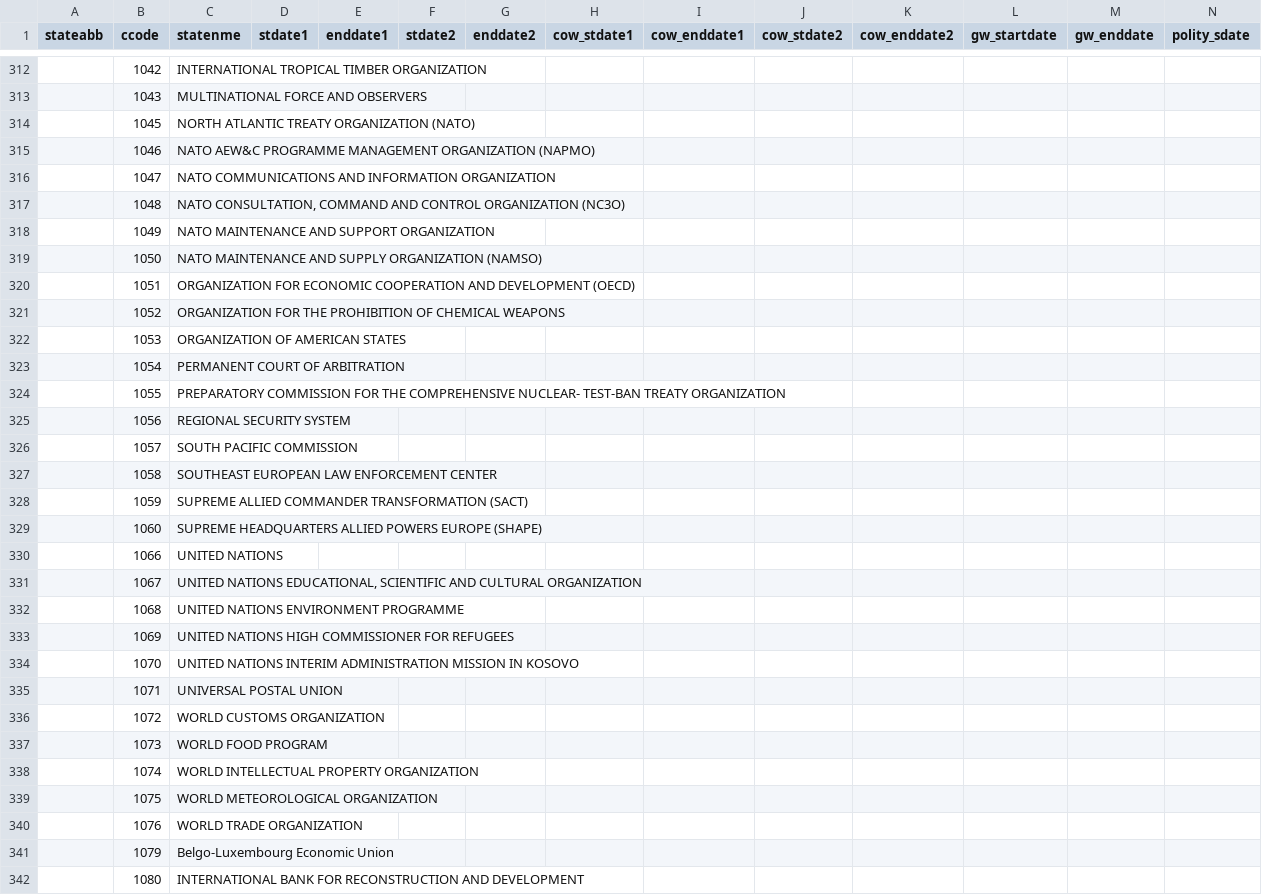
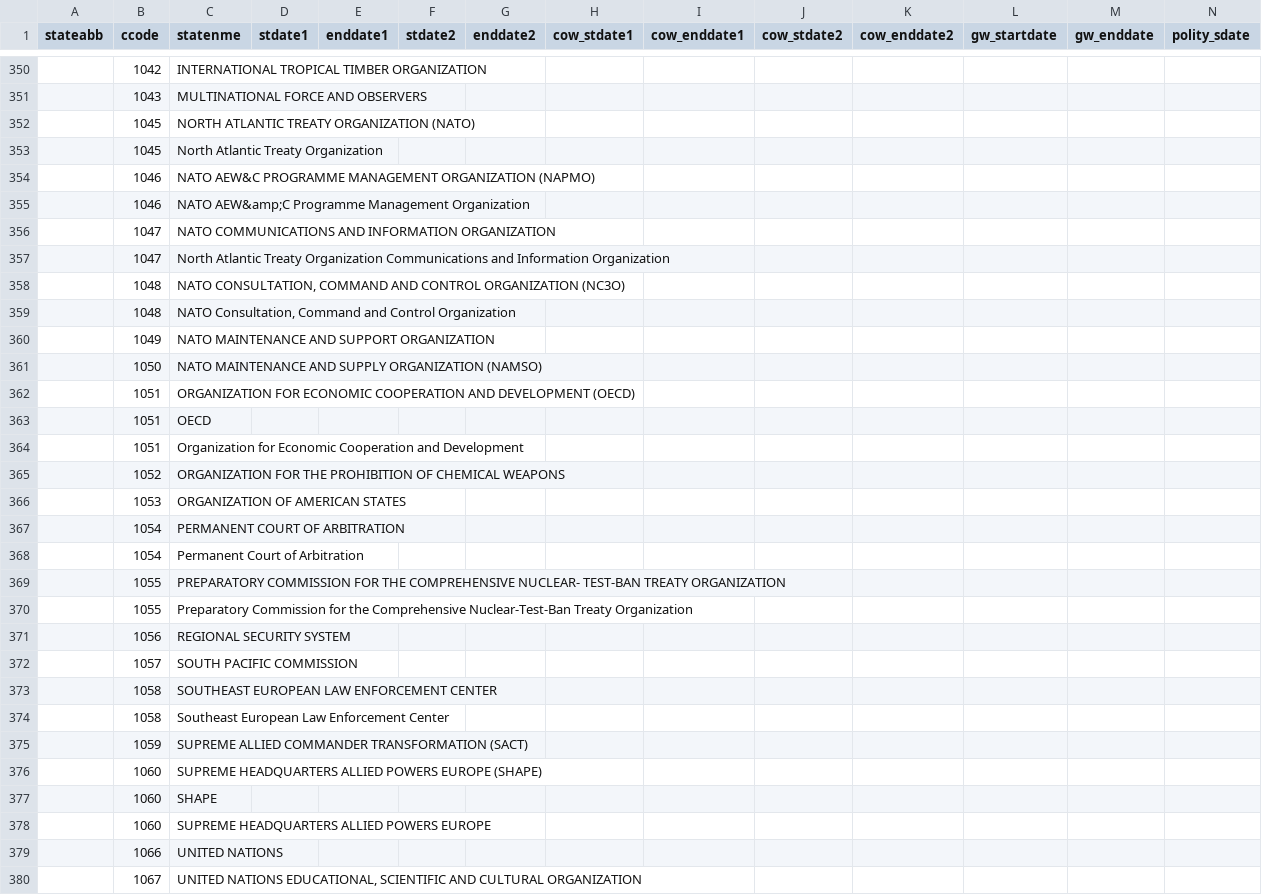
Before and after one commit to nicolesorense/Diplomatic-agreements-files-and-code, a CSV file: Updated_states_and_organizations2024_codes.csv, drawn as a sheet; only a part is shown, gaps mark what is left out; the shorter side is filled out with more unchanged rows; rows hold the shown columns only; the diff covers the shown part only; the diff names each change by its address in the sheet, - before the commit and + after, or states it on an @@ line.

Commit message:
Update Updated_states_and_organizations2024_codes.csv

```diff
--- a/Updated_states_and_organizations2024_codes.csv
+++ b/Updated_states_and_organizations2024_codes.csv
+row 353:  | 1045 | North Atlantic Treaty Organization
+row 355:  | 1046 | NATO AEW&amp;C Programme Management Organization
+row 357:  | 1047 | North Atlantic Treaty Organization Communications and Information Organization
+row 359:  | 1048 | NATO Consultation, Command and Control Organization
+row 363:  | 1051 | OECD
+row 364:  | 1051 | Organization for Economic Cooperation and Development
+row 368:  | 1054 | Permanent Court of Arbitration
+row 370:  | 1055 | Preparatory Commission for the Comprehensive Nuclear-Test-Ban Treaty Organization
+row 374:  | 1058 | Southeast European Law Enforcement Center
+row 377:  | 1060 | SHAPE
+row 378:  | 1060 | SUPREME HEADQUARTERS ALLIED POWERS EUROPE
```
Also changed, not shown: 42 added rows elsewhere in this file.
